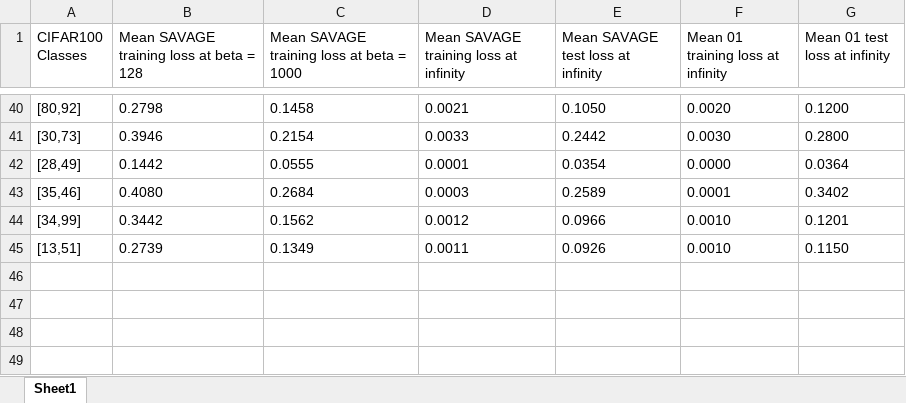
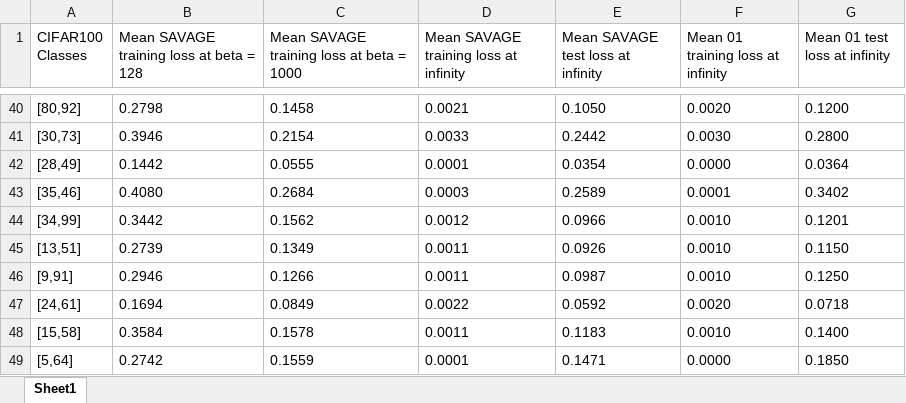
Before and after one commit to erfunmirzaei/Gibbs-Generalization, an Excel workbook: table_meta_learning.xlsx, sheet Sheet1, drawn as a sheet; only a part is shown, gaps mark what is left out; values as stored, in another font and other column widths than the file's, no borders; the diff names each change by its address in the sheet, - before the commit and + after, or states it on an @@ line.

Commit message:
Add new CSV files for SAVAGE loss function experiments with varying beta values
- Created multiple CSV files containing results from experiments using the SAVAGE loss function on the CIFAR-100 dataset.
- Each file includes metrics such as BCE Train/Test, EMA losses, and gradient norms for different beta values.
- Summary sections detail the parameters used in each experiment, including device, network architecture, dataset specifics, and training configurations.

```diff
--- a/table_meta_learning.xlsx (sheet Sheet1)
+++ b/table_meta_learning.xlsx (sheet Sheet1)
+row 46: [9,91] | 0.2946 | 0.1266 | 0.0011 | 0.0987 | 0.0010 | 0.1250
+row 47: [24,61] | 0.1694 | 0.0849 | 0.0022 | 0.0592 | 0.0020 | 0.0718
+row 48: [15,58] | 0.3584 | 0.1578 | 0.0011 | 0.1183 | 0.0010 | 0.1400
+row 49: [5,64] | 0.2742 | 0.1559 | 0.0001 | 0.1471 | 0.0000 | 0.1850
```
Also changed, not shown: 23 other files.
